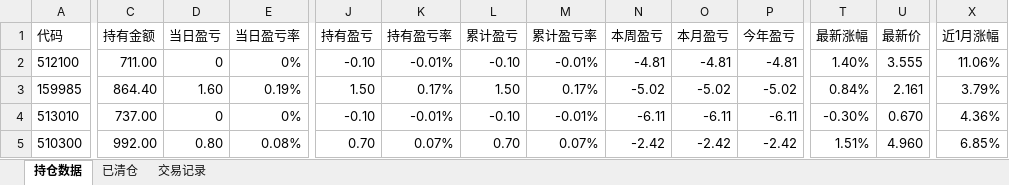
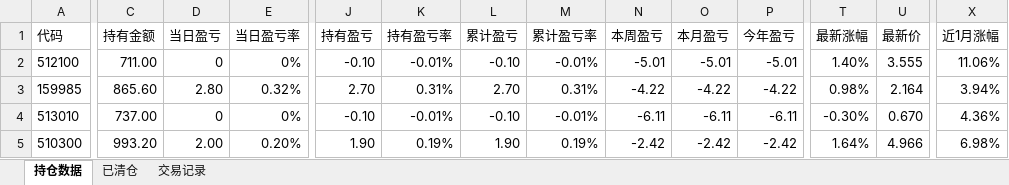
Before and after one commit to Creve-Coeur/etf-dashboard, an Excel workbook: 20260511_银河.xlsx, sheet 持仓数据, drawn as a sheet; only a part is shown, gaps mark what is left out; values as stored, in another font and other column widths than the file's, no borders; the diff covers the shown part only; the diff names each change by its address in the sheet, - before the commit and + after, or states it on an @@ line.

Commit message:
Auto-update daily portfolio data

```diff
--- a/20260511_银河.xlsx (sheet 持仓数据)
+++ b/20260511_银河.xlsx (sheet 持仓数据)
-N2 (本周盈亏): -4.81
+N2 (本周盈亏): -5.01
-O2 (本月盈亏): -4.81
+O2 (本月盈亏): -5.01
-P2 (今年盈亏): -4.81
+P2 (今年盈亏): -5.01
-C3 (持有金额): 864.40
+C3 (持有金额): 865.60
-D3 (当日盈亏): 1.60
+D3 (当日盈亏): 2.80
-E3 (当日盈亏率): 0.19%
+E3 (当日盈亏率): 0.32%
-J3 (持有盈亏): 1.50
+J3 (持有盈亏): 2.70
-K3 (持有盈亏率): 0.17%
+K3 (持有盈亏率): 0.31%
-L3 (累计盈亏): 1.50
+L3 (累计盈亏): 2.70
-M3 (累计盈亏率): 0.17%
+M3 (累计盈亏率): 0.31%
-N3 (本周盈亏): -5.02
+N3 (本周盈亏): -4.22
-O3 (本月盈亏): -5.02
+O3 (本月盈亏): -4.22
-P3 (今年盈亏): -5.02
+P3 (今年盈亏): -4.22
-T3 (最新涨幅): 0.84%
+T3 (最新涨幅): 0.98%
-U3 (最新价): 2.161
+U3 (最新价): 2.164
-X3 (近1月涨幅): 3.79%
+X3 (近1月涨幅): 3.94%
-C5 (持有金额): 992.00
+C5 (持有金额): 993.20
-D5 (当日盈亏): 0.80
+D5 (当日盈亏): 2.00
-E5 (当日盈亏率): 0.08%
+E5 (当日盈亏率): 0.20%
-J5 (持有盈亏): 0.70
+J5 (持有盈亏): 1.90
-K5 (持有盈亏率): 0.07%
+K5 (持有盈亏率): 0.19%
-L5 (累计盈亏): 0.70
+L5 (累计盈亏): 1.90
-M5 (累计盈亏率): 0.07%
+M5 (累计盈亏率): 0.19%
-T5 (最新涨幅): 1.51%
+T5 (最新涨幅): 1.64%
-U5 (最新价): 4.960
+U5 (最新价): 4.966
-X5 (近1月涨幅): 6.85%
+X5 (近1月涨幅): 6.98%
```
Also changed, not shown: 79 edited cells elsewhere in this sheet, latest.xlsx, 2 other files.
